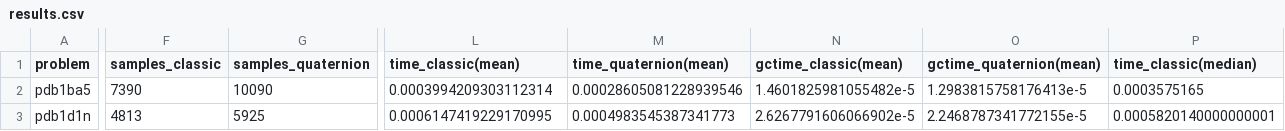
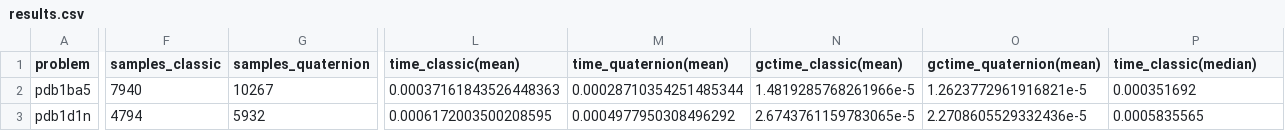
Before and after one commit to evcastelani/MolecularConformation.jl, a CSV file: examples/real_instances/results.csv, drawn as a sheet; only a part is shown, gaps mark what is left out; the diff covers the shown part only; the diff names each change by its address in the sheet, - before the commit and + after, or states it on an @@ line.

```diff
--- a/examples/real_instances/results.csv
+++ b/examples/real_instances/results.csv
-F2 (samples_classic): 7390
+F2 (samples_classic): 7940
-G2 (samples_quaternion): 10090
+G2 (samples_quaternion): 10267
-L2 (time_classic(mean)): 0.0003994209303112314
+L2 (time_classic(mean)): 0.00037161843526448363
-M2 (time_quaternion(mean)): 0.00028605081228939546
+M2 (time_quaternion(mean)): 0.00028710354251485344
-N2 (gctime_classic(mean)): 1.4601825981055482e-5
+N2 (gctime_classic(mean)): 1.4819285768261966e-5
-O2 (gctime_quaternion(mean)): 1.2983815758176413e-5
+O2 (gctime_quaternion(mean)): 1.2623772961916821e-5
-P2 (time_classic(median)): 0.0003575165
+P2 (time_classic(median)): 0.000351692
-F3 (samples_classic): 4813
+F3 (samples_classic): 4794
-G3 (samples_quaternion): 5925
+G3 (samples_quaternion): 5932
-L3 (time_classic(mean)): 0.0006147419229170995
+L3 (time_classic(mean)): 0.0006172003500208595
-M3 (time_quaternion(mean)): 0.0004983545387341773
+M3 (time_quaternion(mean)): 0.0004977950308496292
-N3 (gctime_classic(mean)): 2.6267791606066902e-5
+N3 (gctime_classic(mean)): 2.6743761159783065e-5
-O3 (gctime_quaternion(mean)): 2.2468787341772155e-5
+O3 (gctime_quaternion(mean)): 2.2708605529332436e-5
-P3 (time_classic(median)): 0.0005820140000000001
+P3 (time_classic(median)): 0.0005835565
```
Also changed, not shown: 56 edited cells elsewhere in this file, 2 other files.
